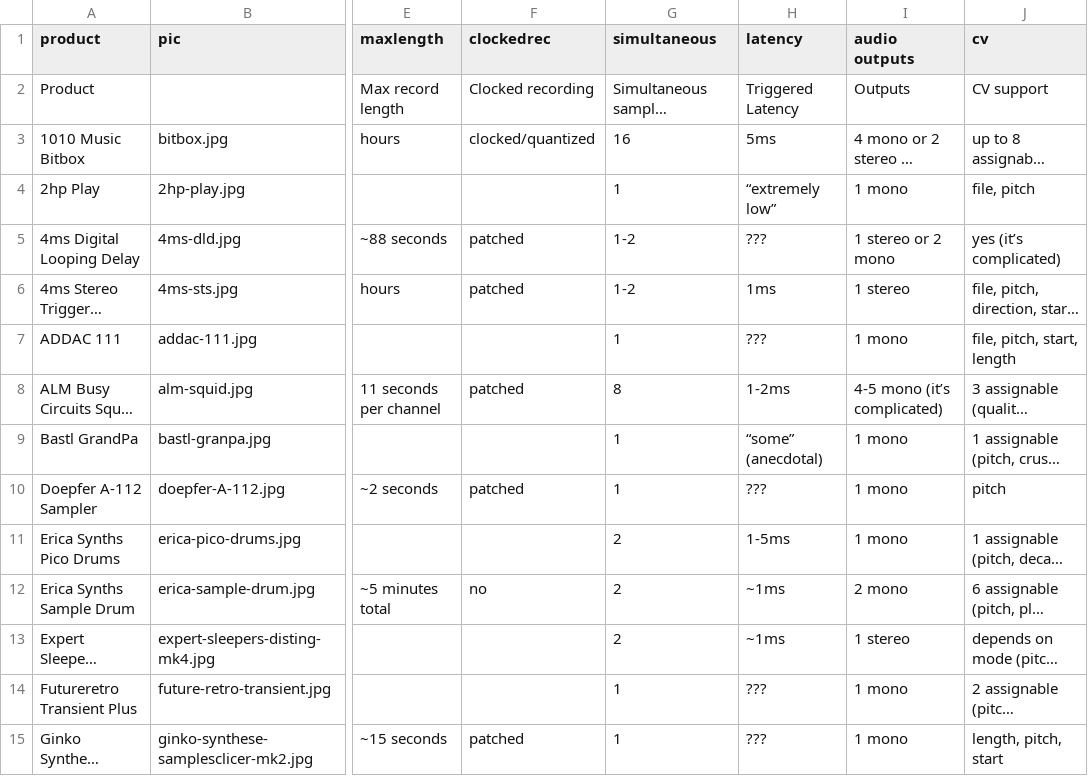
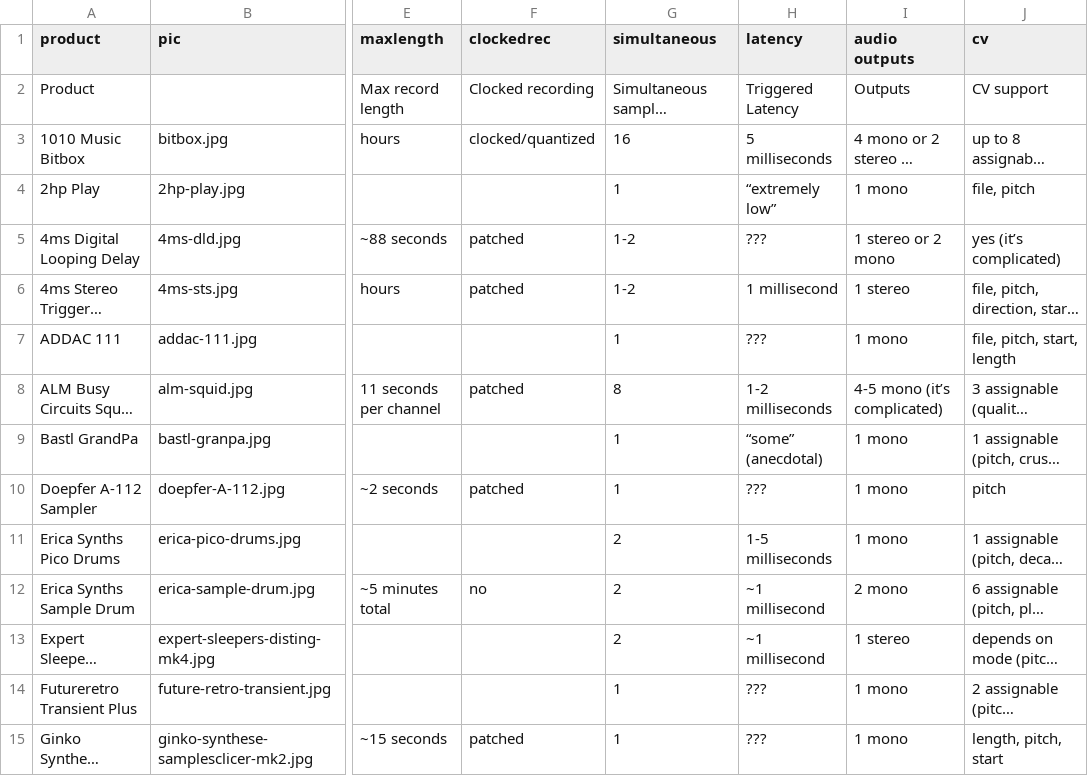
Before and after one commit to mdoudoroff/doudoroff.com, a CSV file: samplers/samplers.csv, drawn as a sheet; only a part is shown, gaps mark what is left out; long unchanged cells end in …; the diff covers the shown part only; the diff names each change by its address in the sheet, - before the commit and + after, or states it on an @@ line.

```diff
--- a/samplers/samplers.csv
+++ b/samplers/samplers.csv
-H3 (latency): 5ms
+H3 (latency): 5 milliseconds
-H6 (latency): 1ms
+H6 (latency): 1 millisecond
-H8 (latency): 1-2ms
+H8 (latency): 1-2 milliseconds
-H11 (latency): 1-5ms
+H11 (latency): 1-5 milliseconds
-H12:H13 (latency): ~1ms
+H12:H13 (latency): ~1 millisecond
```
Also changed, not shown: 11 edited cells elsewhere in this file, 2 other files.
